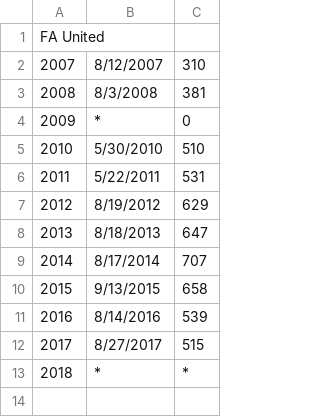
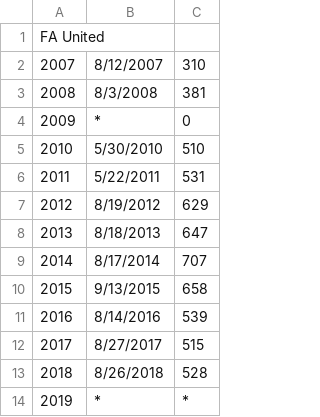
Before and after one commit to huehuecoyotl/furry-con-data, a CSV file: raw_data/fa_united.csv, drawn as a sheet; addresses are those after the commit; the diff names each change by its address in the sheet, - before the commit and + after, or states it on an @@ line.

```diff
--- a/raw_data/fa_united.csv
+++ b/raw_data/fa_united.csv
+row 13: 2018 | 8/26/2018 | 528
@@ column A renumbered from row 14 down @@
```
Also changed, not shown: raw_data/eurofurence.csv, raw_data/further_confusion.csv, 14 other files.
